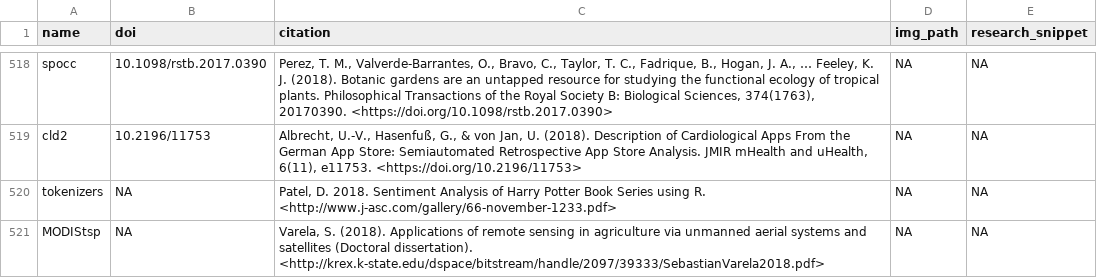
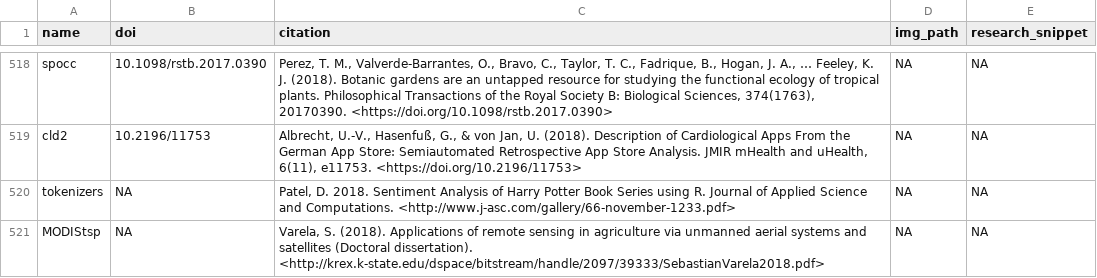
Before and after one commit to ropensci-org/ropensci_citations, a TSV file: citations_all.tsv, drawn as a sheet; only a part is shown, gaps mark what is left out; the diff covers the shown part only.

```diff
--- a/citations_all.tsv
+++ b/citations_all.tsv
@@ -519,3 +519,3 @@ spocc	10.1098/rstb.2017.0390	Perez, T. M., Valverde-Barrantes, O., Bravo, C., Ta
 cld2	10.2196/11753	Albrecht, U.-V., Hasenfuß, G., & von Jan, U. (2018). Description of Cardiological Apps From the German App Store: Semiautomated Retrospective App Store Analysis. JMIR mHealth and uHealth, 6(11), e11753. <https://doi.org/10.2196/11753>	NA	NA
-tokenizers	NA	Patel, D. 2018.  Sentiment Analysis of Harry Potter Book Series using R. <http://www.j-asc.com/gallery/66-november-1233.pdf>	NA	NA
+tokenizers	NA	Patel, D. 2018. Sentiment Analysis of Harry Potter Book Series using R. Journal of Applied Science and Computations. <http://www.j-asc.com/gallery/66-november-1233.pdf>	NA	NA
 MODIStsp	NA	Varela, S. (2018). Applications of remote sensing in agriculture via unmanned aerial systems and satellites (Doctoral dissertation). <http://krex.k-state.edu/dspace/bitstream/handle/2097/39333/SebastianVarela2018.pdf>	NA	NA
```
Also changed, not shown: 28 edited cells elsewhere in this file, citations.tsv, 4 other files.
